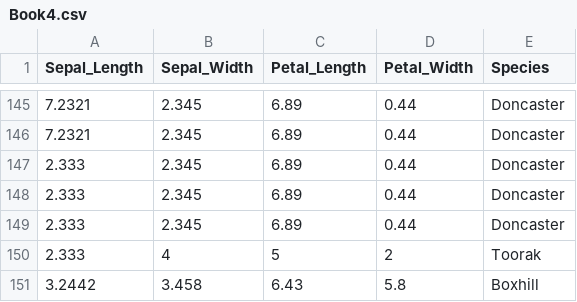
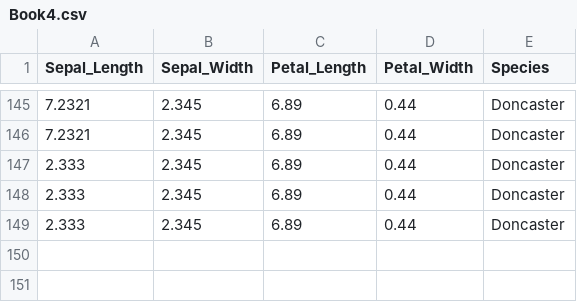
Before and after one commit to jliu0185/Fit5147, a CSV file: Book4.csv, drawn as a sheet; only a part is shown, gaps mark what is left out.

Commit message:
Update Book4.csv

```diff
--- a/Book4.csv
+++ b/Book4.csv
@@ -149,3 +149 @@
 2.333,2.345,6.89,0.44,Doncaster
-2.333,4,5,2,Toorak
-3.2442,3.458,6.43,5.8,Boxhill
```
